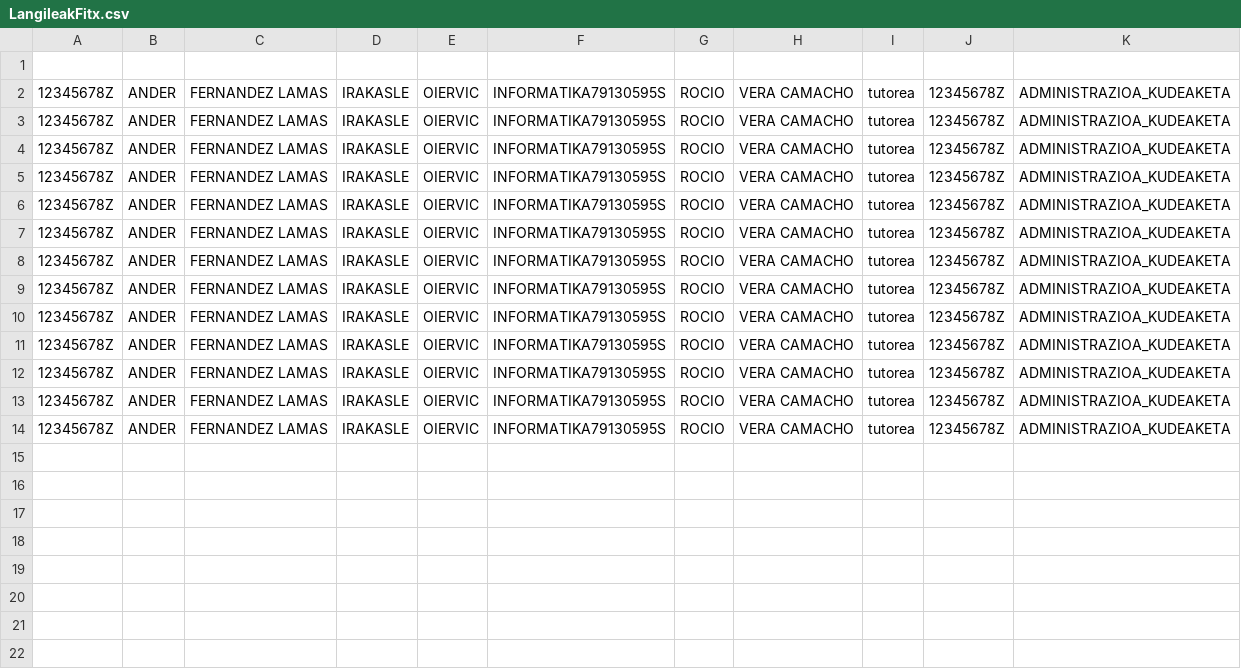
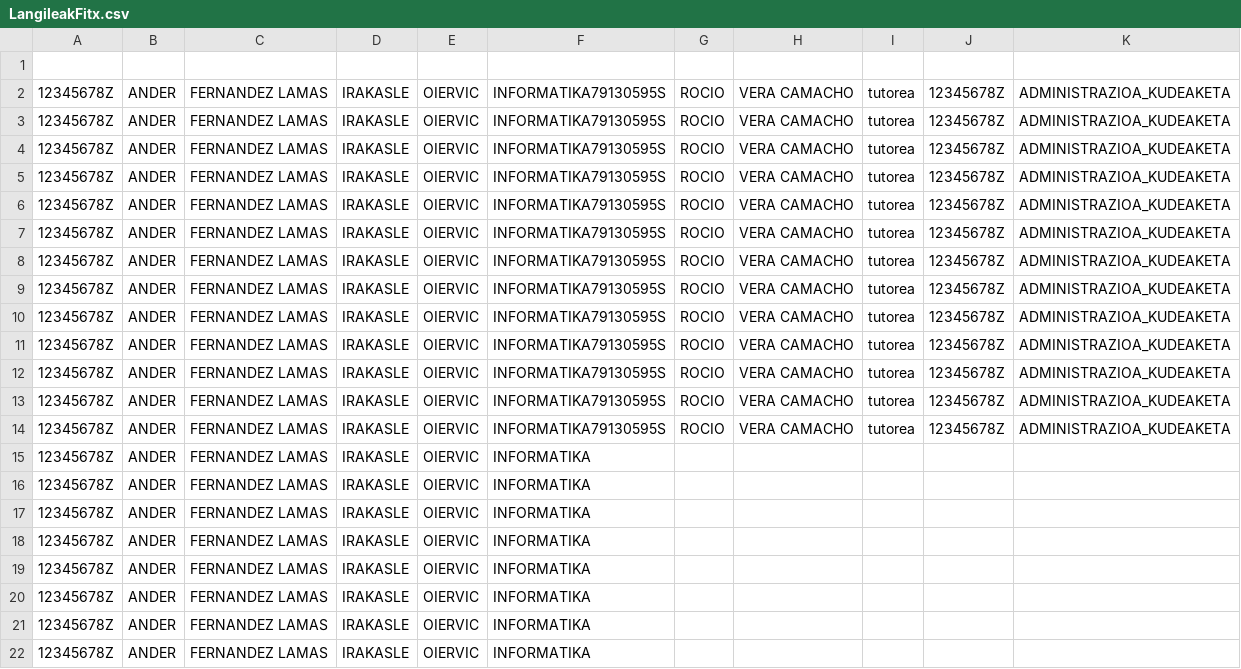
Before and after one commit to RocioVera/LangileKudeaketa, a CSV file: AnderRocioLangileKudeaketa/src/main/java/fitxategiakSortuta/LangileakFitx.csv, drawn as a sheet.

```diff
--- a/AnderRocioLangileKudeaketa/src/main/java/fitxategiakSortuta/LangileakFitx.csv
+++ b/AnderRocioLangileKudeaketa/src/main/java/fitxategiakSortuta/LangileakFitx.csv
@@ -14 +14,9 @@
 12345678Z,"ANDER","FERNANDEZ LAMAS","IRAKASLE","OIERVIC","INFORMATIKA"79130595S,"ROCIO","VERA CAMACHO","tutorea","12345678Z","ADMINISTRAZIOA_KUDEAKETA"
+12345678Z,"ANDER","FERNANDEZ LAMAS","IRAKASLE","OIERVIC","INFORMATIKA"
+12345678Z,"ANDER","FERNANDEZ LAMAS","IRAKASLE","OIERVIC","INFORMATIKA"
+12345678Z,"ANDER","FERNANDEZ LAMAS","IRAKASLE","OIERVIC","INFORMATIKA"
+12345678Z,"ANDER","FERNANDEZ LAMAS","IRAKASLE","OIERVIC","INFORMATIKA"
+12345678Z,"ANDER","FERNANDEZ LAMAS","IRAKASLE","OIERVIC","INFORMATIKA"
+12345678Z,"ANDER","FERNANDEZ LAMAS","IRAKASLE","OIERVIC","INFORMATIKA"
+12345678Z,"ANDER","FERNANDEZ LAMAS","IRAKASLE","OIERVIC","INFORMATIKA"
+12345678Z,"ANDER","FERNANDEZ LAMAS","IRAKASLE","OIERVIC","INFORMATIKA"
```
Also changed, not shown: 4 other files.
